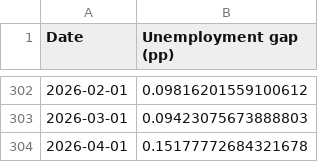
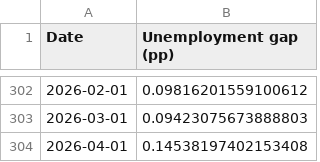
Before and after one commit to pmichaillat/pmichaillat.github.io, a CSV file: static/dashboard/unemployment_gap.csv, drawn as a sheet; only a part is shown, gaps mark what is left out.

```diff
--- a/static/dashboard/unemployment_gap.csv
+++ b/static/dashboard/unemployment_gap.csv
@@ -303,2 +303,2 @@ Date,Unemployment gap (pp)
 2026-03-01,0.09423075673888803
-2026-04-01,0.15177772684321678
+2026-04-01,0.14538197402153408
```
Also changed, not shown: static/dashboard/feru.csv, static/dashboard/labor_market_tightness.csv, 6 other files.
